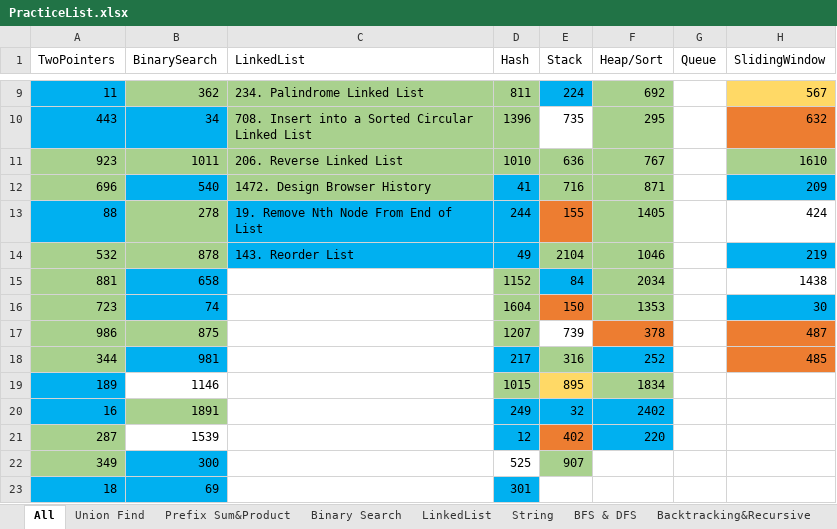
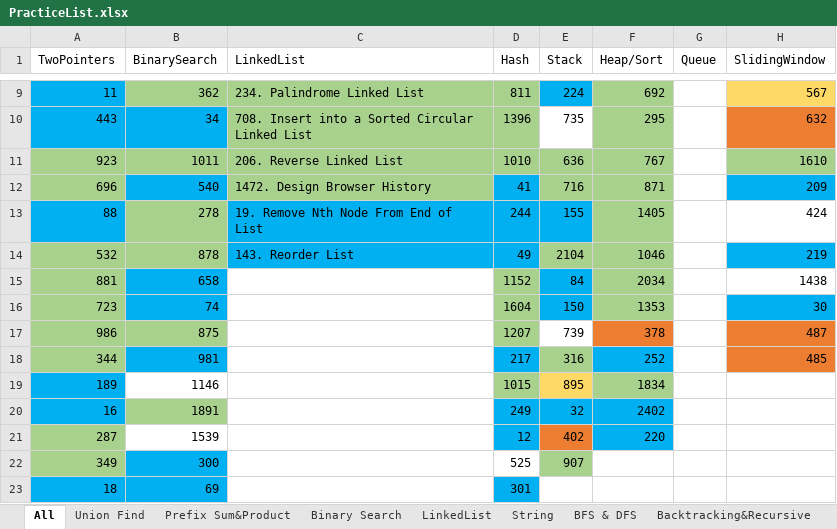
Before and after one commit to LiXieLabs/codingpractice, an Excel workbook: PracticeList.xlsx, sheet All, drawn as a sheet; only a part is shown, gaps mark what is left out; values as stored, in another font and other column widths than the file's, no borders; the diff names each change by its address in the sheet, - before the commit and + after, or states it on an @@ line.

```diff
--- a/PracticeList.xlsx (sheet All)
+++ b/PracticeList.xlsx (sheet All)
-E13 fill: #ED7D31
+E13 fill: #00B0F0
-E16 fill: #ED7D31
+E16 fill: #00B0F0
```
Also changed, not shown: 2 other files.
